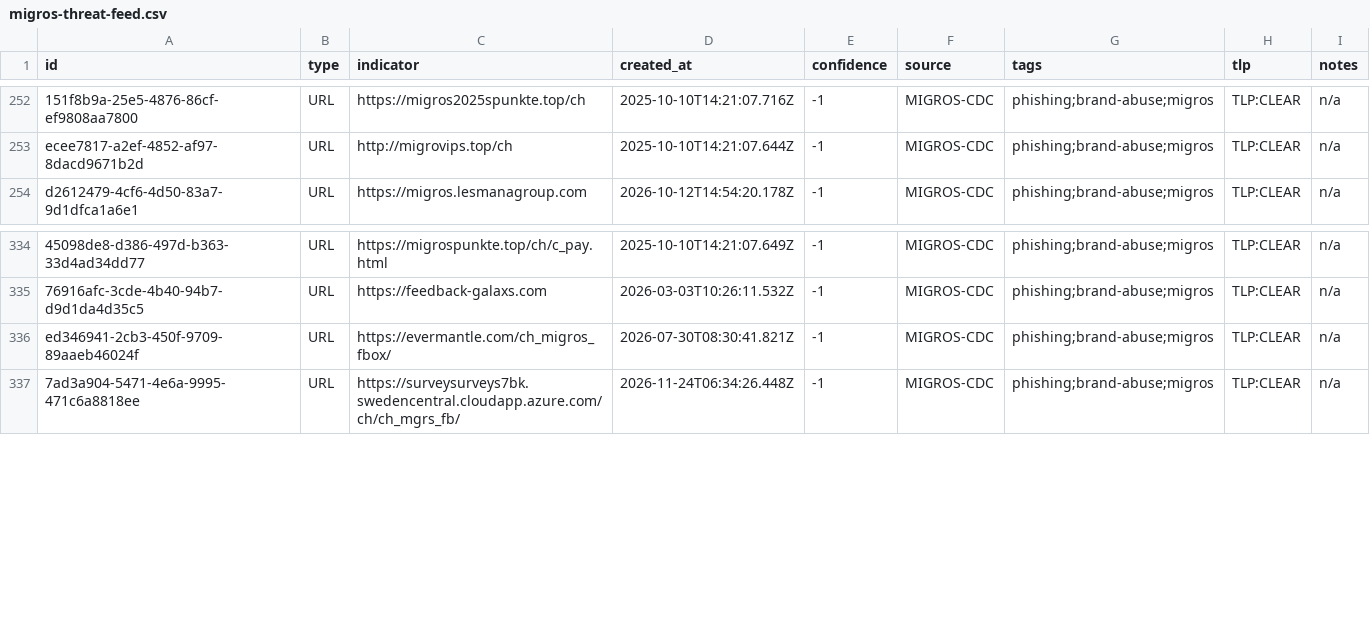
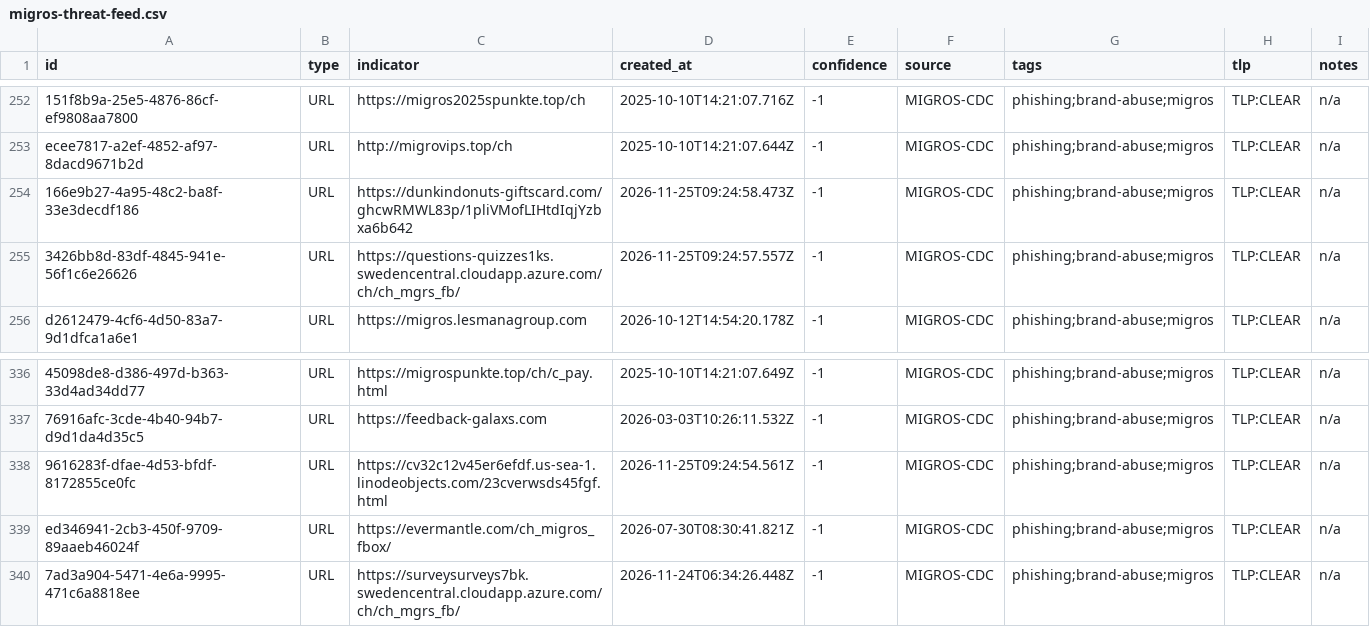
Before and after one commit to migros/migros-threat-feeds, a CSV file: feeds/csv/migros-threat-feed.csv, drawn as a sheet; only a part is shown, gaps mark what is left out; the diff names each change by its address in the sheet, - before the commit and + after, or states it on an @@ line.

Commit message:
Update threat feed (406 observables)

```diff
--- a/feeds/csv/migros-threat-feed.csv
+++ b/feeds/csv/migros-threat-feed.csv
+row 254: 166e9b27-4a95-48c2-ba8f-33e3decdf186 | URL | https://dunkindonuts-giftscard.com/ghcwRMWL83p/1pliVMofLIHtdIqjYzbxa6b642 | 2026-11-25T09:24:58.473Z | -1 | MIGROS-CDC | phishing;brand-abuse;migros | TLP:CLEAR | n/a
+row 255: 3426bb8d-83df-4845-941e-56f1c6e26626 | URL | https://questions-quizzes1ks.swedencentral.cloudapp.azure.com/ch/ch_mgrs_fb/ | 2026-11-25T09:24:57.557Z | -1 | MIGROS-CDC | phishing;brand-abuse;migros | TLP:CLEAR | n/a
+row 338: 9616283f-dfae-4d53-bfdf-8172855ce0fc | URL | https://cv32c12v45er6efdf.us-sea-1.linodeobjects.com/23cverwsds45fgf.html | 2026-11-25T09:24:54.561Z | -1 | MIGROS-CDC | phishing;brand-abuse;migros | TLP:CLEAR | n/a
```
Also changed, not shown: 5 other files.
